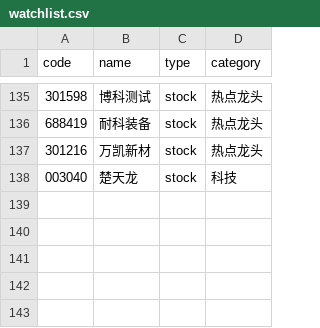
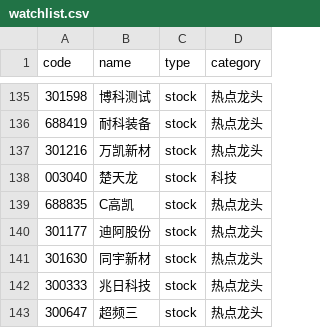
Before and after one commit to YuxuanWuCN/stock-dashboard, a CSV file: watchlist.csv, drawn as a sheet; only a part is shown, gaps mark what is left out.

Commit message:
feat(watchlist): add today's top dynamic leaders

```diff
--- a/watchlist.csv
+++ b/watchlist.csv
@@ -138 +138,6 @@
 003040,楚天龙,stock,科技
+688835,C高凯,stock,热点龙头
+301177,迪阿股份,stock,热点龙头
+301630,同宇新材,stock,热点龙头
+300333,兆日科技,stock,热点龙头
+300647,超频三,stock,热点龙头
```
